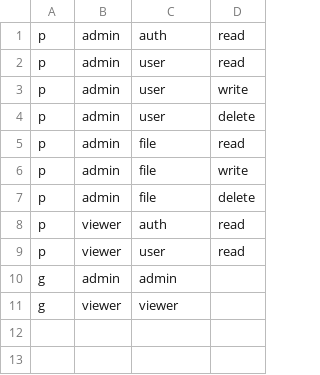
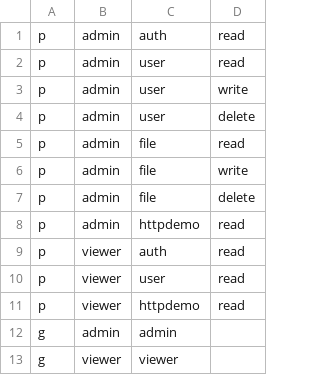
Before and after one commit to TeamSillyBees/initra, a CSV file: examples/api/configs/rbac_policy.csv, drawn as a sheet; the diff names each change by its address in the sheet, - before the commit and + after, or states it on an @@ line.

```diff
--- a/examples/api/configs/rbac_policy.csv
+++ b/examples/api/configs/rbac_policy.csv
+row 8: p | admin | httpdemo | read
+row 11: p | viewer | httpdemo | read
```
Also changed, not shown: 50 other files.
